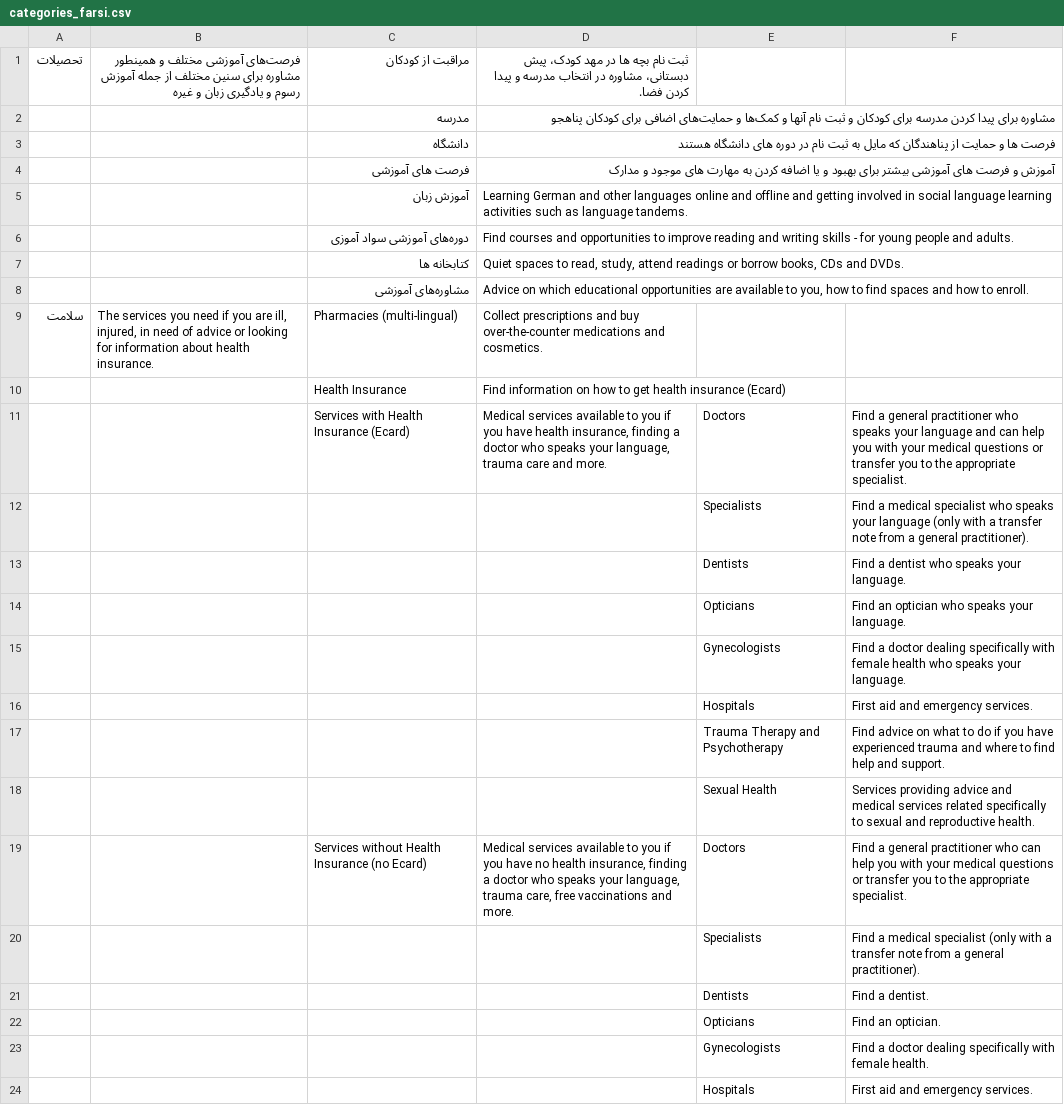
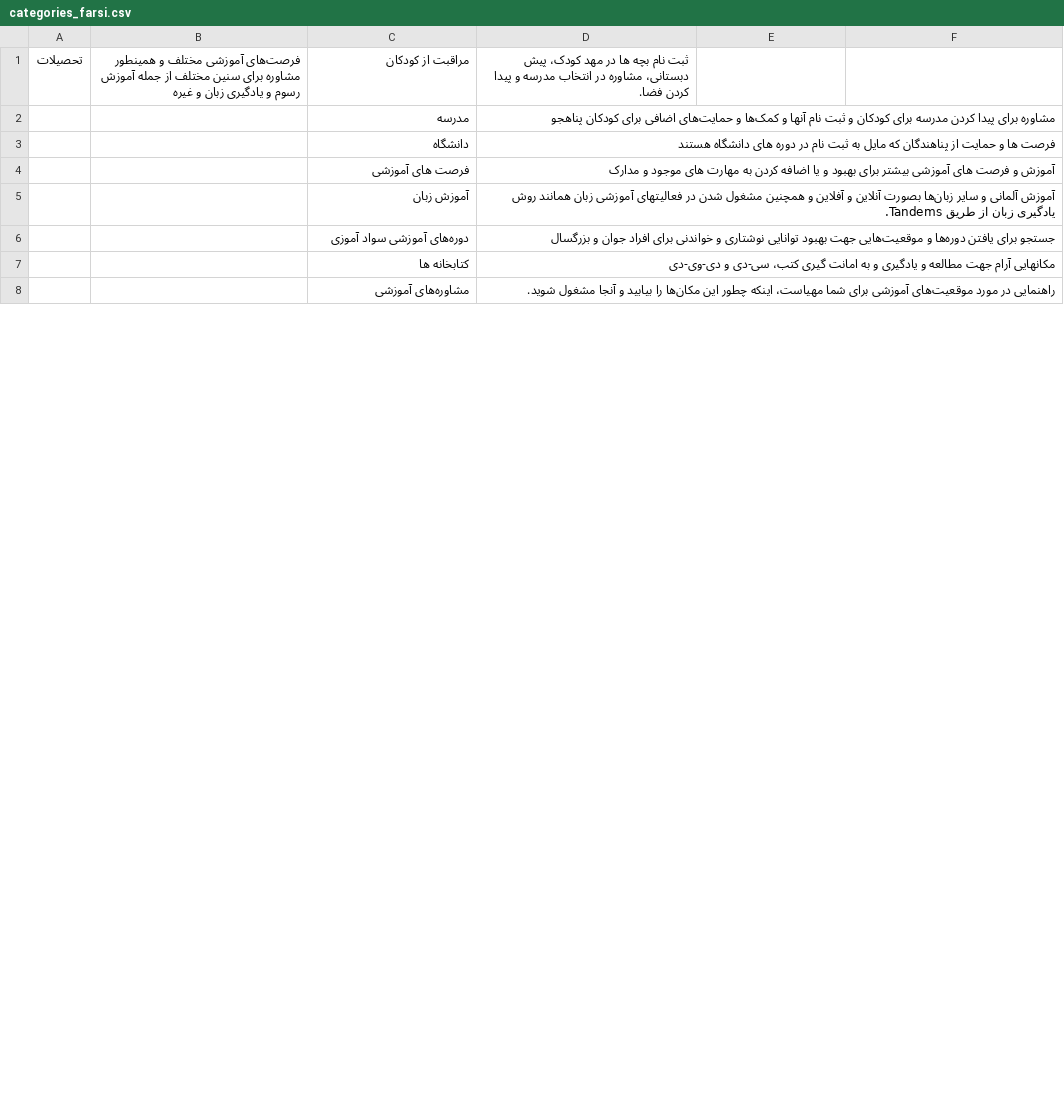
Before and after one commit to magnolo/newhere, a CSV file: database/seeds/csvs/categories_farsi.csv, drawn as a sheet; only a part is shown; the diff covers the shown part only.

Commit message:
updated db data import content

```diff
--- a/database/seeds/csvs/categories_farsi.csv
+++ b/database/seeds/csvs/categories_farsi.csv
@@ -4,21 +4,5 @@
 ;;فرصت های آموزشی;آموزش و فرصت های  آموزشی بیشتر برای بهبود و یا اضافه کردن به مهارت های موجود و مدارک;;
-;;آموزش زبان ;Learning German and other languages online and offline and getting involved in social language learning activities such as language tandems.;;
-;;دوره‌های آموزشی سواد آموزی ;Find courses and opportunities to improve reading and writing skills - for young people and adults.;;
-;;کتابخانه ها ;Quiet spaces to read, study, attend readings or borrow books, CDs and DVDs.;;
-;;مشاوره‌های آموزشی ;Advice on which educational opportunities are available to you, how to find spaces and how to enroll.;;
-سلامت ;The services you need if you are ill, injured, in need of advice or looking for information about health insurance.;Pharmacies (multi-lingual);Collect prescriptions and buy over-the-counter medications and cosmetics.;;
-;;Health Insurance;Find information on how to get health insurance (Ecard);;
-;;Services with Health Insurance (Ecard);Medical services available to you if you have health insurance, finding a doctor who speaks your language, trauma care and more.;Doctors;Find a general practitioner who speaks your language and can help you with your medical questions or transfer you to the appropriate specialist.
-;;;;Specialists;Find a medical specialist who speaks your language (only with a transfer note from a general practitioner).
-;;;;Dentists;Find a dentist who speaks your language.
-;;;;Opticians;Find an optician who speaks your language.
-;;;;Gynecologists;Find a doctor dealing specifically with female health who speaks your language.
-;;;;Hospitals;First aid and emergency services.
-;;;;Trauma Therapy and Psychotherapy;Find advice on what to do if you have experienced trauma and where to find help and support.
-;;;;Sexual Health;Services providing advice and medical services related specifically to sexual and reproductive health.
-;;Services without Health Insurance (no Ecard);Medical services available to you if you have no health insurance, finding a doctor who speaks your language, trauma care, free vaccinations and more.;Doctors;Find a general practitioner who can help you with your medical questions or transfer you to the appropriate specialist.
-;;;;Specialists;Find a medical specialist (only with a transfer note from a general practitioner).
-;;;;Dentists;Find a dentist.
-;;;;Opticians;Find an optician.
-;;;;Gynecologists;Find a doctor dealing specifically with female health.
-;;;;Hospitals;First aid and emergency services.
+;;آموزش زبان ;آموزش آلمانی و سایر زبان‌ها بصورت آنلاین و آفلاین و همچنین مشغول شدن در فعالیتهای آموزشی زبان همانند روش یادگیری زبان از طریق Tandems.;;
+;;دوره‌های آموزشی سواد آموزی ;جستجو برای یافتن دوره‌ها و موقعیت‌هایی جهت بهبود توانایی نوشتاری و خواندنی برای افراد جوان و بزرگسال;;
+;;کتابخانه ها ;مکانهایی آرام جهت مطالعه و یادگیری و به امانت گیری کتب، سی-دی و دی-وی-دی ;;
+;;مشاوره‌های آموزشی ;راهنمایی در مورد موقعیت‌های آموزشی برای شما مهیاست، اینکه چطور این مکان‌ها را بیابید و آنجا مشغول شوید.;;
```
Also changed, not shown: 33 added rows, 17 removed rows and 2 edited cells elsewhere in this file, database/seeds/csvs/categories_english.csv, database/seeds/csvs/categories_french.csv, 7 other files.
